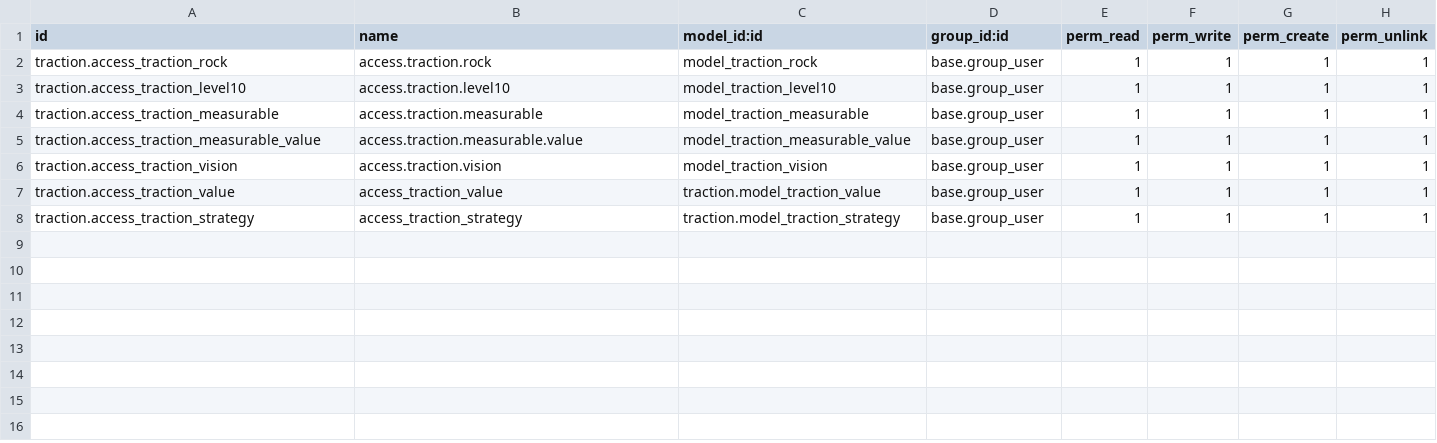
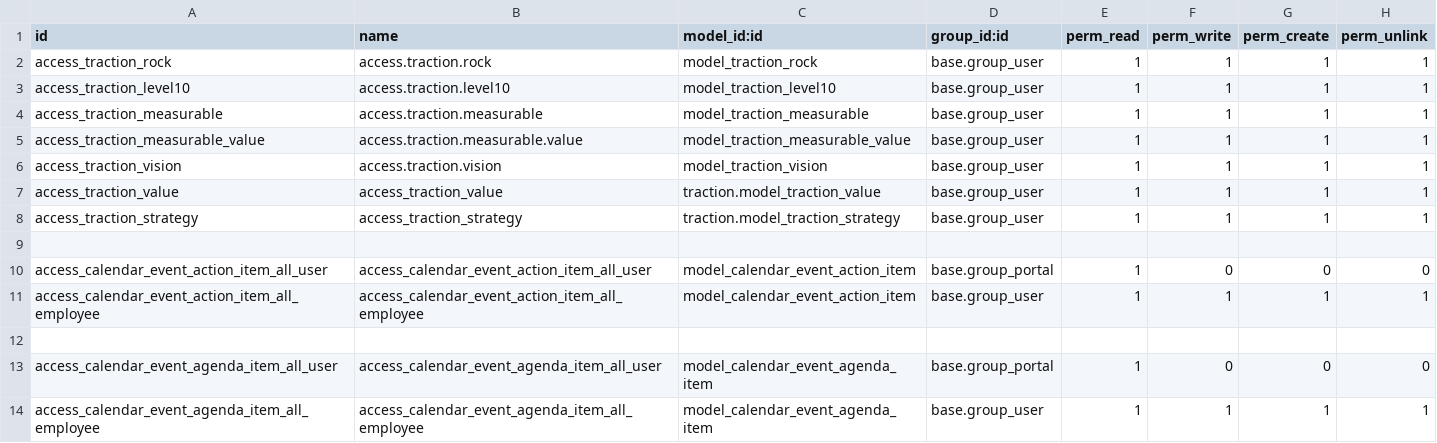
Before and after one commit to Dur-Pro/traction-tools, a CSV file: traction/security/ir.model.access.csv, drawn as a sheet.

```diff
--- a/traction/security/ir.model.access.csv
+++ b/traction/security/ir.model.access.csv
@@ -1,8 +1,14 @@
 id,name,model_id:id,group_id:id,perm_read,perm_write,perm_create,perm_unlink
-traction.access_traction_rock,access.traction.rock,model_traction_rock,base.group_user,1,1,1,1
-traction.access_traction_level10,access.traction.level10,model_traction_level10,base.group_user,1,1,1,1
-traction.access_traction_measurable,access.traction.measurable,model_traction_measurable,base.group_user,1,1,1,1
-traction.access_traction_measurable_value,access.traction.measurable.value,model_traction_measurable_value,base.group_user,1,1,1,1
-traction.access_traction_vision,access.traction.vision,model_traction_vision,base.group_user,1,1,1,1
-traction.access_traction_value,access_traction_value,traction.model_traction_value,base.group_user,1,1,1,1
-traction.access_traction_strategy,access_traction_strategy,traction.model_traction_strategy,base.group_user,1,1,1,1
+access_traction_rock,access.traction.rock,model_traction_rock,base.group_user,1,1,1,1
+access_traction_level10,access.traction.level10,model_traction_level10,base.group_user,1,1,1,1
+access_traction_measurable,access.traction.measurable,model_traction_measurable,base.group_user,1,1,1,1
+access_traction_measurable_value,access.traction.measurable.value,model_traction_measurable_value,base.group_user,1,1,1,1
+access_traction_vision,access.traction.vision,model_traction_vision,base.group_user,1,1,1,1
+access_traction_value,access_traction_value,traction.model_traction_value,base.group_user,1,1,1,1
+access_traction_strategy,access_traction_strategy,traction.model_traction_strategy,base.group_user,1,1,1,1
+
+access_calendar_event_action_item_all_user,access_calendar_event_action_item_all_user,model_calendar_event_action_item,base.group_portal,1,0,0,0
+access_calendar_event_action_item_all_employee,access_calendar_event_action_item_all_employee,model_calendar_event_action_item,base.group_user,1,1,1,1
+
+access_calendar_event_agenda_item_all_user,access_calendar_event_agenda_item_all_user,model_calendar_event_agenda_item,base.group_portal,1,0,0,0
+access_calendar_event_agenda_item_all_employee,access_calendar_event_agenda_item_all_employee,model_calendar_event_agenda_item,base.group_user,1,1,1,1
```
Also changed, not shown: 14 other files.
